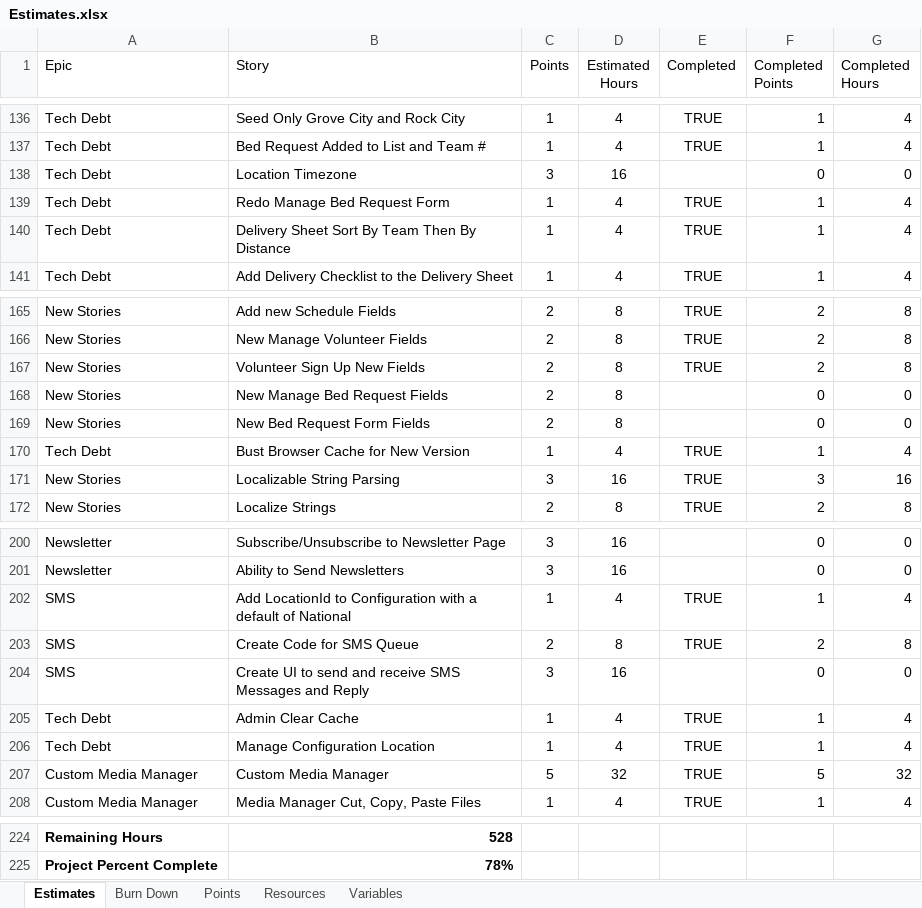
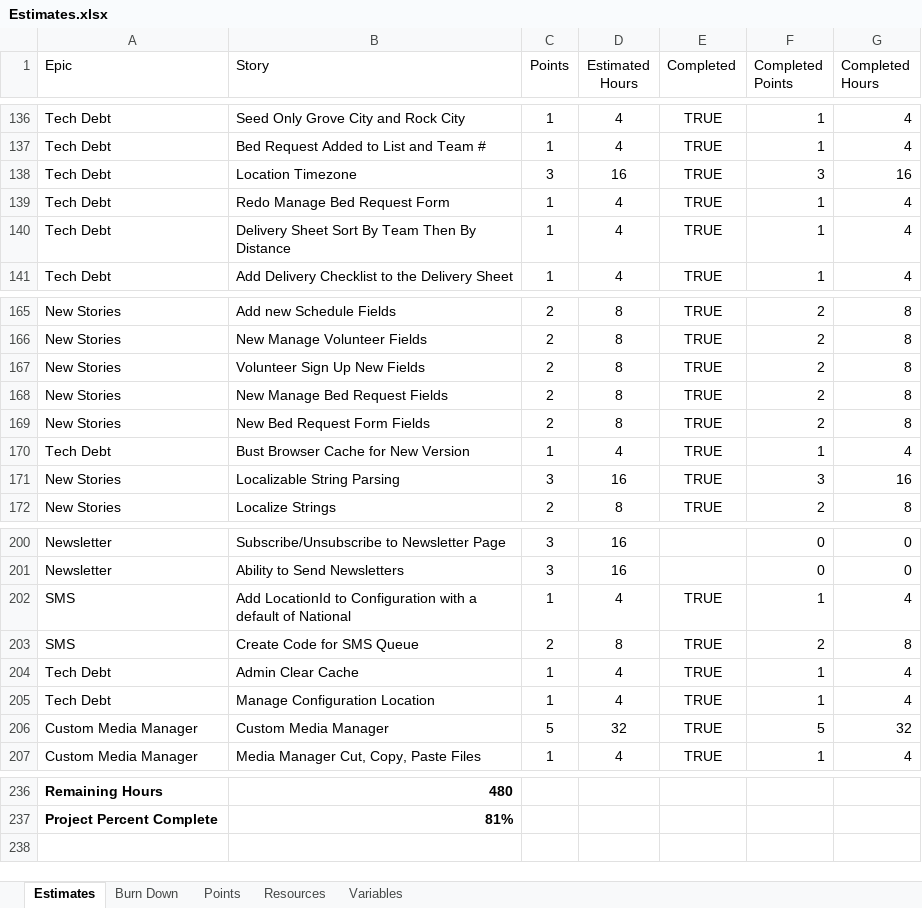
Before and after one commit to GregFinzer/BedBrigadeNational, an Excel workbook: Documentation/Design/Estimates.xlsx, sheet Estimates, drawn as a sheet; only a part is shown, gaps mark what is left out; values as stored, in another font and other column widths than the file's, no borders; table styles not drawn; removed rows and columns are numbered as before the commit, all else as after; the diff covers the shown part only; the diff names each change by its address in the sheet, - before the commit and + after, or states it on an @@ line.

```diff
--- a/Documentation/Design/Estimates.xlsx (sheet Estimates)
+++ b/Documentation/Design/Estimates.xlsx (sheet Estimates)
-E138 (Completed): (empty)
+E138 (Completed): TRUE
-F138 (Completed Points): 0
+F138 (Completed Points): 3
-G138 (Completed Hours): 0
+G138 (Completed Hours): 16
-E168:E169 (Completed): (empty)
+E168:E169 (Completed): TRUE
-F168:F169 (Completed Points): 0
+F168:F169 (Completed Points): 2
-G168:G169 (Completed Hours): 0
+G168:G169 (Completed Hours): 8
-row 204: SMS | Create UI to send and receive SMS Messages and Reply | 3 | 16 |  | 0 | 0
-B236 (Story): 528
+B236 (Story): 480
-B237 (Story): 78%
+B237 (Story): 81%
```
Also changed, not shown: 14 added rows, 1 removed row and 6 edited cells elsewhere in this sheet, sheet Burn Down, formulas that keep their value, 1 other file.
